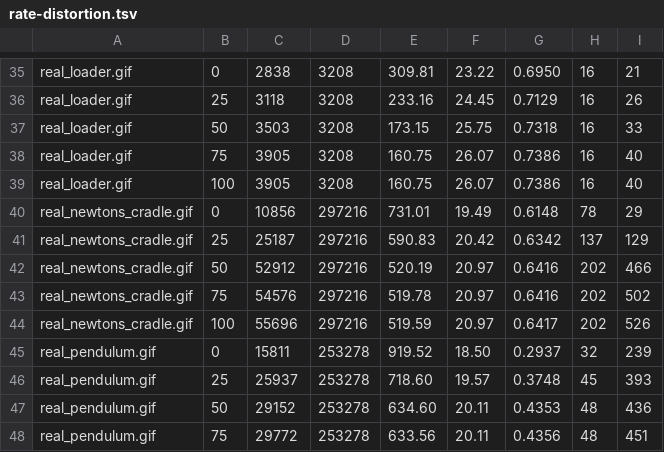
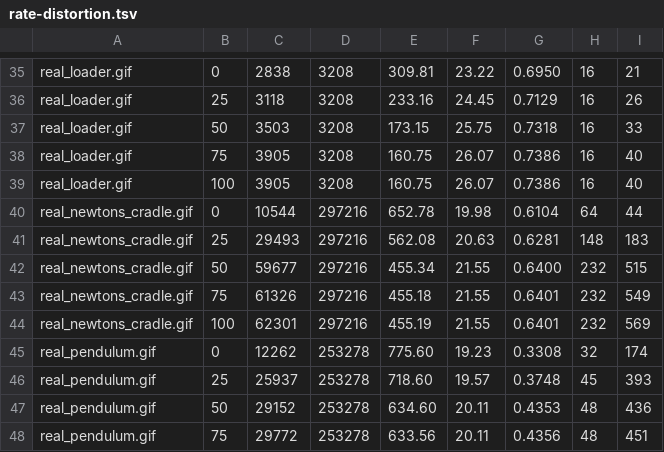
Before and after one commit to ShreehariA/vac, a TSV file: benches/rate-distortion.tsv, drawn as a sheet; only a part is shown, gaps mark what is left out; the diff covers the shown part only.

```diff
--- a/benches/rate-distortion.tsv
+++ b/benches/rate-distortion.tsv
@@ -39,8 +39,8 @@ real_loader.gif	75	3905	3208	160.75	26.07	0.7386	16	40
 real_loader.gif	100	3905	3208	160.75	26.07	0.7386	16	40
-real_newtons_cradle.gif	0	10856	297216	731.01	19.49	0.6148	78	29
-real_newtons_cradle.gif	25	25187	297216	590.83	20.42	0.6342	137	129
-real_newtons_cradle.gif	50	52912	297216	520.19	20.97	0.6416	202	466
-real_newtons_cradle.gif	75	54576	297216	519.78	20.97	0.6416	202	502
-real_newtons_cradle.gif	100	55696	297216	519.59	20.97	0.6417	202	526
-real_pendulum.gif	0	15811	253278	919.52	18.50	0.2937	32	239
+real_newtons_cradle.gif	0	10544	297216	652.78	19.98	0.6104	64	44
+real_newtons_cradle.gif	25	29493	297216	562.08	20.63	0.6281	148	183
+real_newtons_cradle.gif	50	59677	297216	455.34	21.55	0.6400	232	515
+real_newtons_cradle.gif	75	61326	297216	455.18	21.55	0.6401	232	549
+real_newtons_cradle.gif	100	62301	297216	455.19	21.55	0.6401	232	569
+real_pendulum.gif	0	12262	253278	775.60	19.23	0.3308	32	174
 real_pendulum.gif	25	25937	253278	718.60	19.57	0.3748	45	393
```
Also changed, not shown: 30 edited cells elsewhere in this file, benches/corpus-baseline.tsv, 12 other files.
